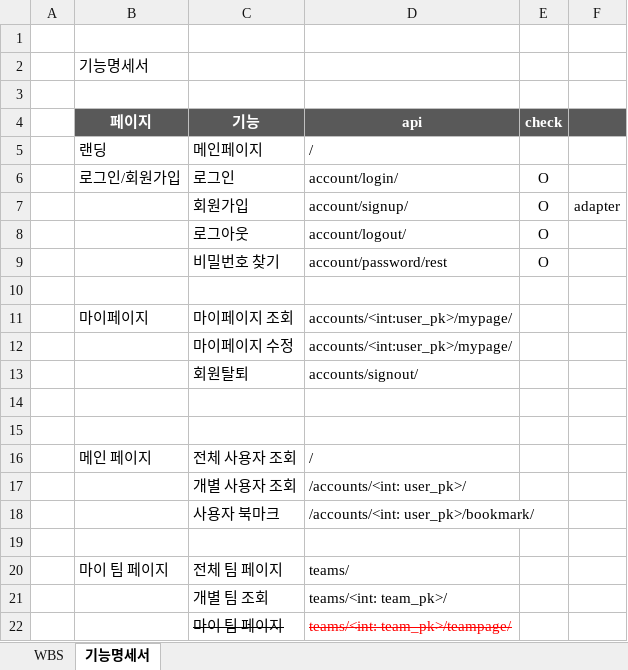
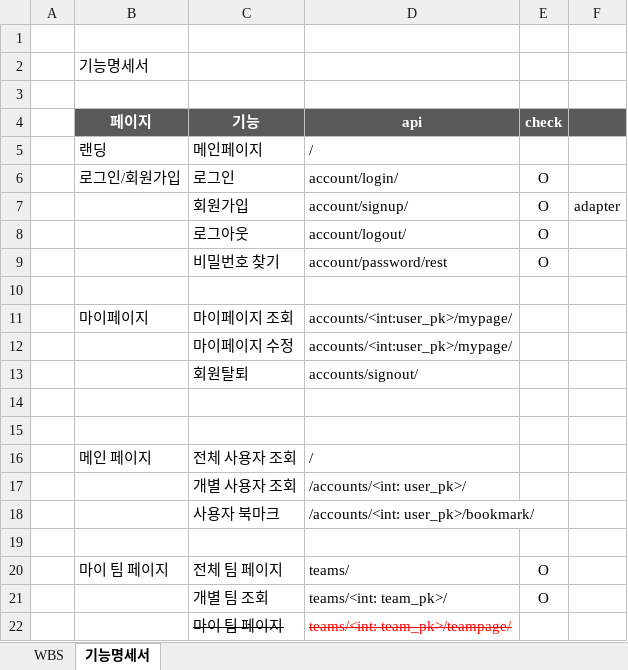
Before and after one commit to siwon-park/Find_Dev_Team, an Excel workbook: 기획/02_WBS, 기능명세서_FDT.xlsx, sheet 기능명세서, drawn as a sheet; values as stored, in another font and other column widths than the file's, no borders; the diff names each change by its address in the sheet, - before the commit and + after, or states it on an @@ line.

```diff
--- a/기획/02_WBS, 기능명세서_FDT.xlsx (sheet 기능명세서)
+++ b/기획/02_WBS, 기능명세서_FDT.xlsx (sheet 기능명세서)
-E20:E21 (check): (empty)
+E20:E21 (check): O
```
Also changed, not shown: 8 other files.
